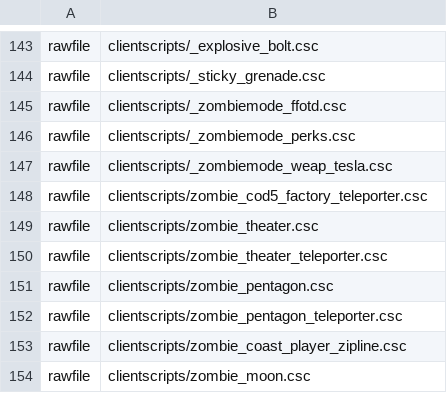
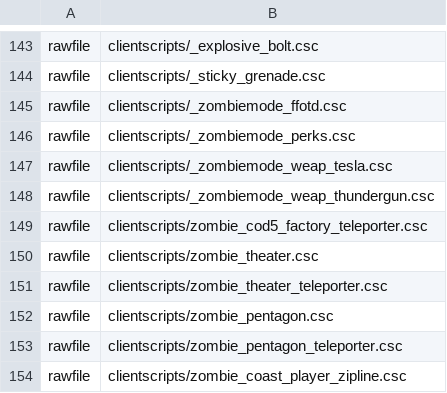
Before and after one commit to Jbleezy/BO1-Reimagined, a CSV file: mod.csv, drawn as a sheet; only a part is shown, gaps mark what is left out; the shorter side is filled out with more unchanged rows; the diff names each change by its address in the sheet, - before the commit and + after, or states it on an @@ line.

```diff
--- a/mod.csv
+++ b/mod.csv
+row 148: rawfile | clientscripts/_zombiemode_weap_thundergun.csc
```
Also changed, not shown: 13 other files.
